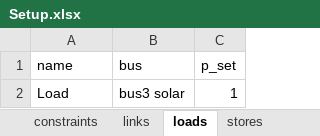
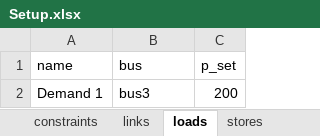
Before and after one commit to Dannyflz/Master-Thesis, an Excel workbook: data/Setup.xlsx, sheet loads, drawn as a sheet; values as stored, in another font and other column widths than the file's, no borders; removed rows and columns are numbered as before the commit, all else as after; the diff names each change by its address in the sheet, - before the commit and + after, or states it on an @@ line.

```diff
--- a/data/Setup.xlsx (sheet loads)
+++ b/data/Setup.xlsx (sheet loads)
-row 2: Load | bus3 solar | 1
+row 2: Demand 1 | bus3 | 200
```
Also changed, not shown: sheet Properties, sheet links, sheet generators, sheet buses, sheet stores, sheet carriers, 1 more sheet, 23 other files.
